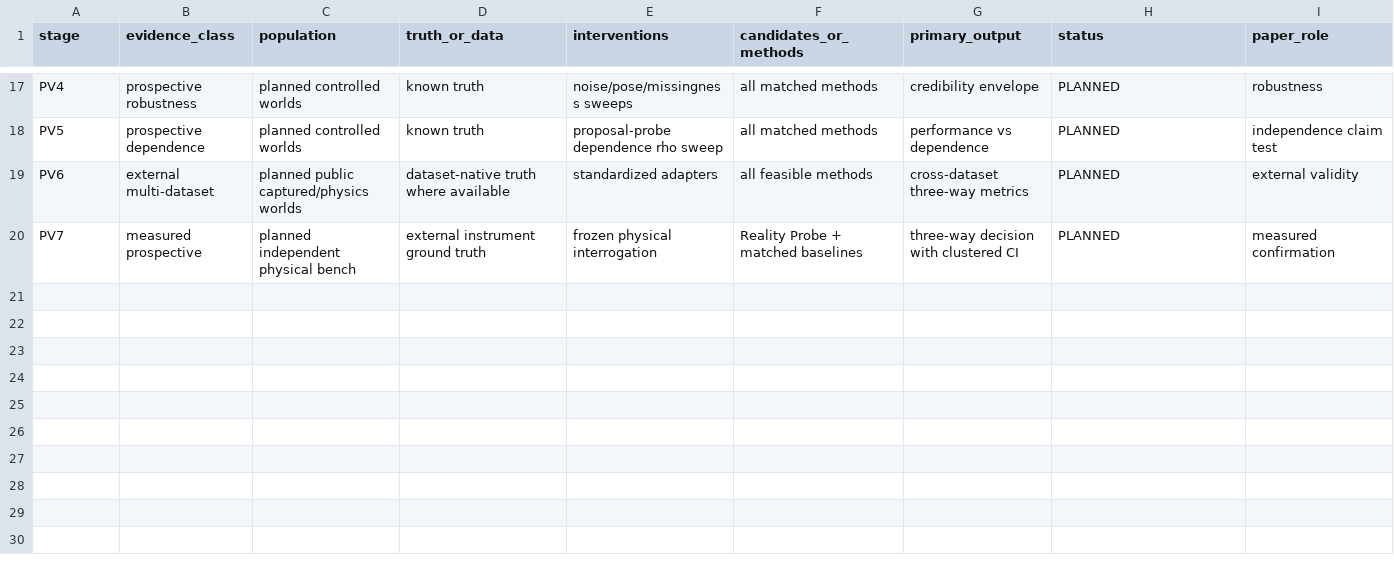
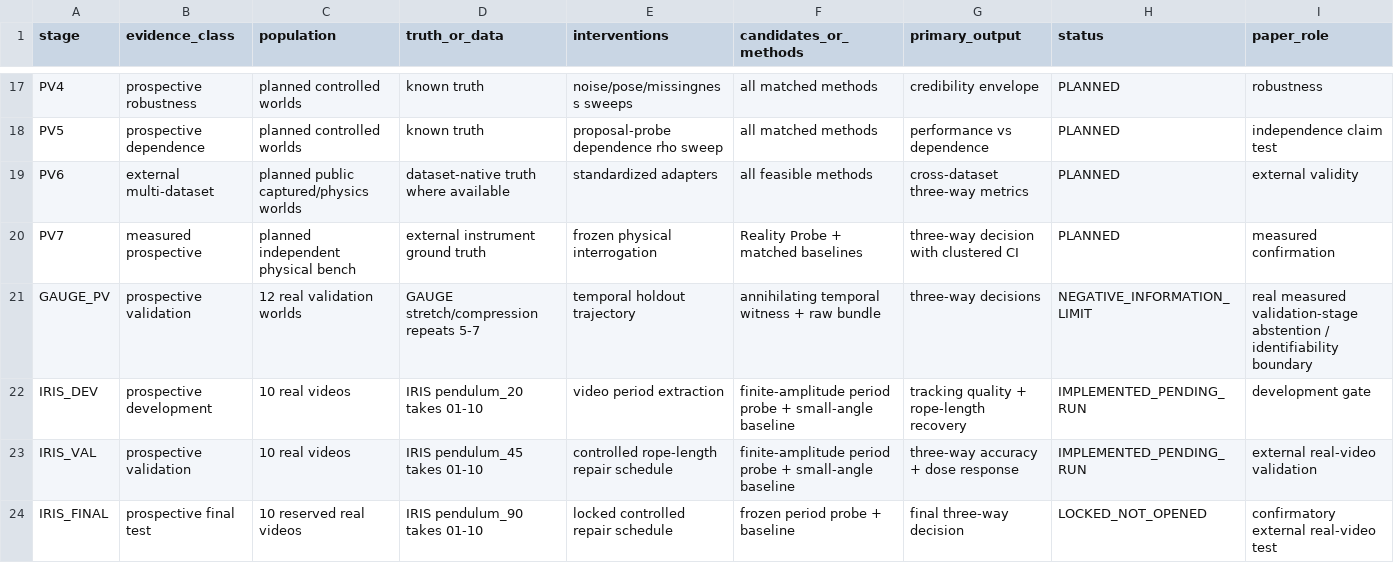
Before and after one commit to swayam8624/Vulkax, a CSV file: research/paper_data/EXPERIMENT_MATRIX.csv, drawn as a sheet; only a part is shown, gaps mark what is left out; the diff names each change by its address in the sheet, - before the commit and + after, or states it on an @@ line.

Commit message:
research: add GAUGE/IRIS prospective experiment ledger

```diff
--- a/research/paper_data/EXPERIMENT_MATRIX.csv
+++ b/research/paper_data/EXPERIMENT_MATRIX.csv
+row 21: GAUGE_PV | prospective validation | 12 real validation worlds | GAUGE stretch/compression repeats 5-7 | temporal holdout trajectory | annihilating temporal witness + raw bundle | three-way decisions | NEGATIVE_INFORMATION_LIMIT | real measured validation-stage abstention / identifiability boundary
+row 22: IRIS_DEV | prospective development | 10 real videos | IRIS pendulum_20 takes 01-10 | video period extraction | finite-amplitude period probe + small-angle baseline | tracking quality + rope-length recovery | IMPLEMENTED_PENDING_RUN | development gate
+row 23: IRIS_VAL | prospective validation | 10 real videos | IRIS pendulum_45 takes 01-10 | controlled rope-length repair schedule | finite-amplitude period probe + small-angle baseline | three-way accuracy + dose response | IMPLEMENTED_PENDING_RUN | external real-video validation
+row 24: IRIS_FINAL | prospective final test | 10 reserved real videos | IRIS pendulum_90 takes 01-10 | locked controlled repair schedule | frozen period probe + baseline | final three-way decision | LOCKED_NOT_OPENED | confirmatory external real-video test
```
